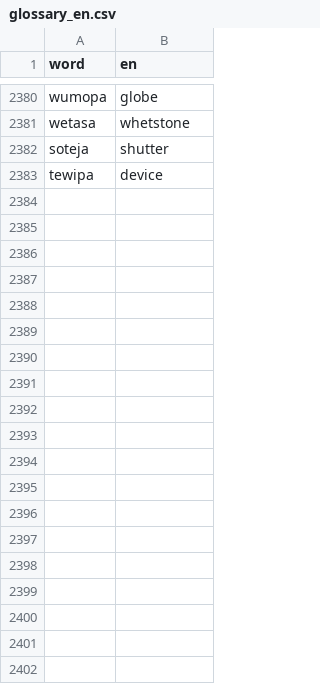
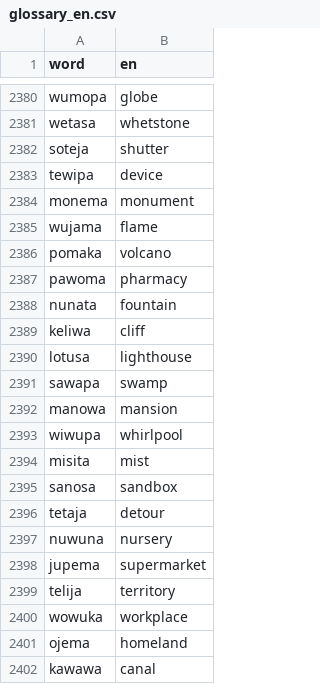
Before and after one commit to kohga1220-stack/logi, a CSV file: dictionary/glossary_en.csv, drawn as a sheet; only a part is shown, gaps mark what is left out; the diff covers the shown part only; the diff names each change by its address in the sheet, - before the commit and + after, or states it on an @@ line.

```diff
--- a/dictionary/glossary_en.csv
+++ b/dictionary/glossary_en.csv
+row 2384: monema | monument
+row 2385: wujama | flame
+row 2386: pomaka | volcano
+row 2387: pawoma | pharmacy
+row 2388: nunata | fountain
+row 2389: keliwa | cliff
+row 2390: lotusa | lighthouse
+row 2391: sawapa | swamp
+row 2392: manowa | mansion
+row 2393: wiwupa | whirlpool
+row 2394: misita | mist
+row 2395: sanosa | sandbox
+row 2396: tetaja | detour
+row 2397: nuwuna | nursery
+row 2398: jupema | supermarket
+row 2399: telija | territory
+row 2400: wowuka | workplace
+row 2401: ojema | homeland
+row 2402: kawawa | canal
```
Also changed, not shown: 31 added rows elsewhere in this file, dictionary/anti_additions.csv, dictionary/final.csv, 6 other files.
